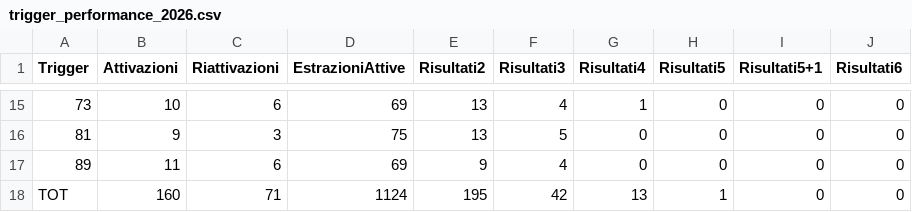
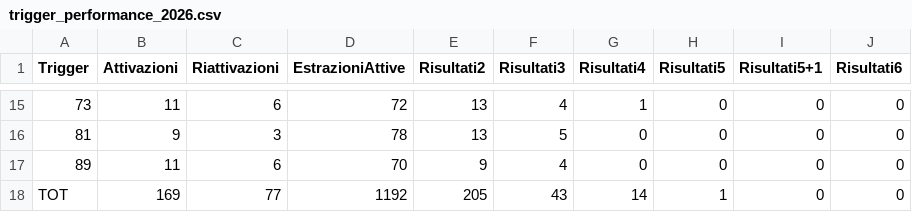
Before and after one commit to giolanni/Senalox2.0, a CSV file: analysis/laboratory/trigger_patterns/operational/output/trigger_performance_2026.csv, drawn as a sheet; only a part is shown, gaps mark what is left out; the diff covers the shown part only; the diff names each change by its address in the sheet, - before the commit and + after, or states it on an @@ line.

```diff
--- a/analysis/laboratory/trigger_patterns/operational/output/trigger_performance_2026.csv
+++ b/analysis/laboratory/trigger_patterns/operational/output/trigger_performance_2026.csv
-B15 (Attivazioni): 10
+B15 (Attivazioni): 11
-D15 (EstrazioniAttive): 69
+D15 (EstrazioniAttive): 72
-D16 (EstrazioniAttive): 75
+D16 (EstrazioniAttive): 78
-D17 (EstrazioniAttive): 69
+D17 (EstrazioniAttive): 70
-B18 (Attivazioni): 160
+B18 (Attivazioni): 169
-C18 (Riattivazioni): 71
+C18 (Riattivazioni): 77
-D18 (EstrazioniAttive): 1124
+D18 (EstrazioniAttive): 1192
-E18 (Risultati2): 195
+E18 (Risultati2): 205
-F18 (Risultati3): 42
+F18 (Risultati3): 43
-G18 (Risultati4): 13
+G18 (Risultati4): 14
```
Also changed, not shown: 31 edited cells elsewhere in this file.
